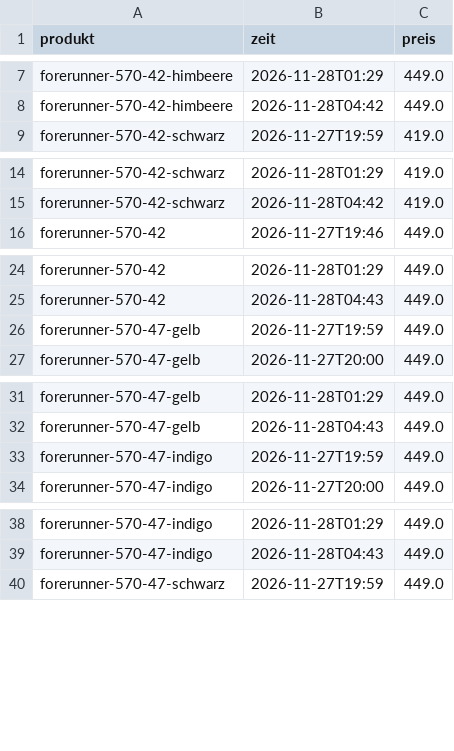
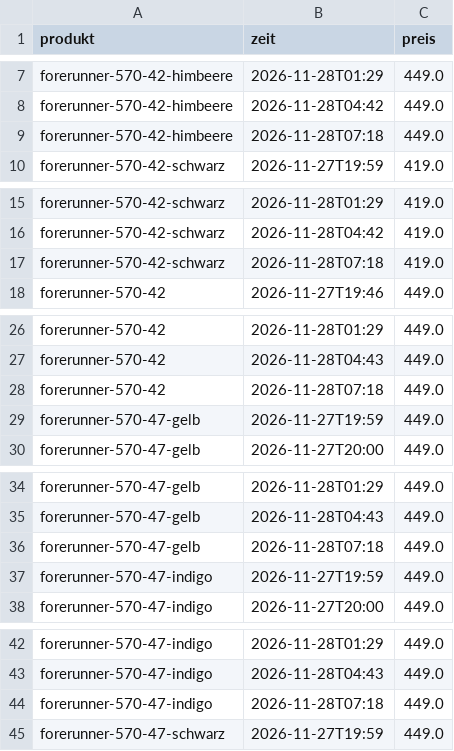
Before and after one commit to LauraWohlmuth/Preisradar, a CSV file: docs/daten/weitere_laeufe.csv, drawn as a sheet; only a part is shown, gaps mark what is left out; the diff covers the shown part only; the diff names each change by its address in the sheet, - before the commit and + after, or states it on an @@ line.

```diff
--- a/docs/daten/weitere_laeufe.csv
+++ b/docs/daten/weitere_laeufe.csv
+row 9: forerunner-570-42-himbeere | 2026-11-28T07:18 | 449.0
+row 17: forerunner-570-42-schwarz | 2026-11-28T07:18 | 419.0
+row 28: forerunner-570-42 | 2026-11-28T07:18 | 449.0
+row 36: forerunner-570-47-gelb | 2026-11-28T07:18 | 449.0
+row 44: forerunner-570-47-indigo | 2026-11-28T07:18 | 449.0
```
Also changed, not shown: 8 added rows elsewhere in this file, docs/daten/angebote.csv, docs/daten/fahrradcomputer.csv, 36 other files.
